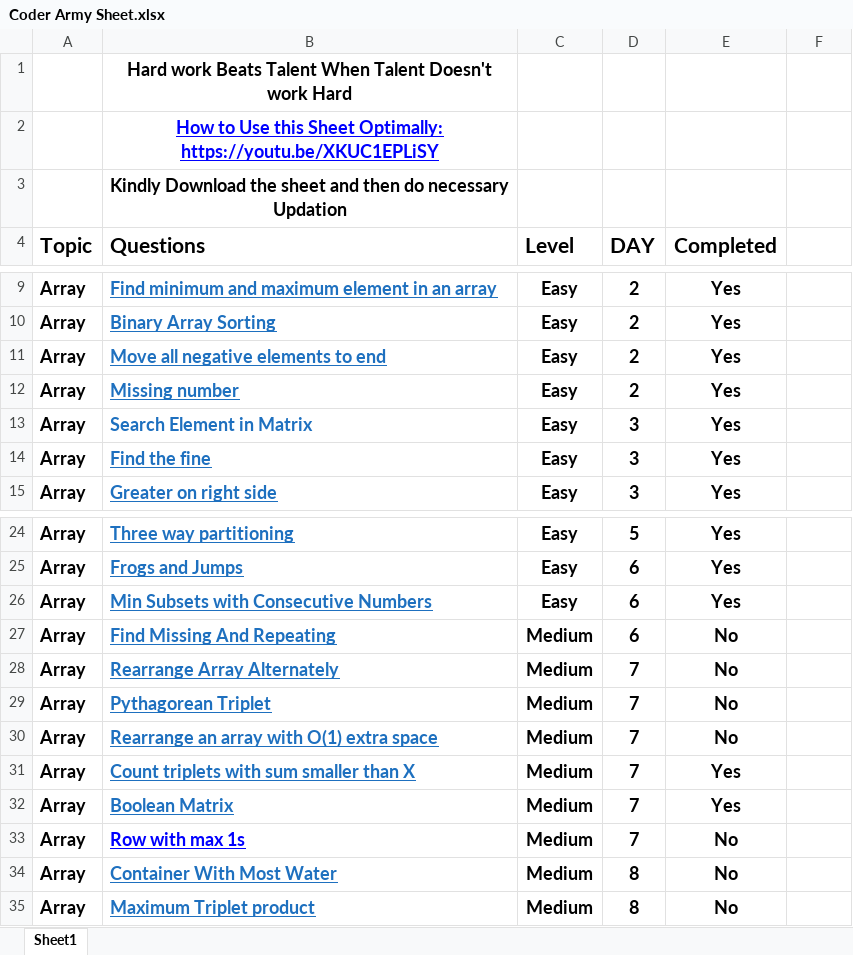
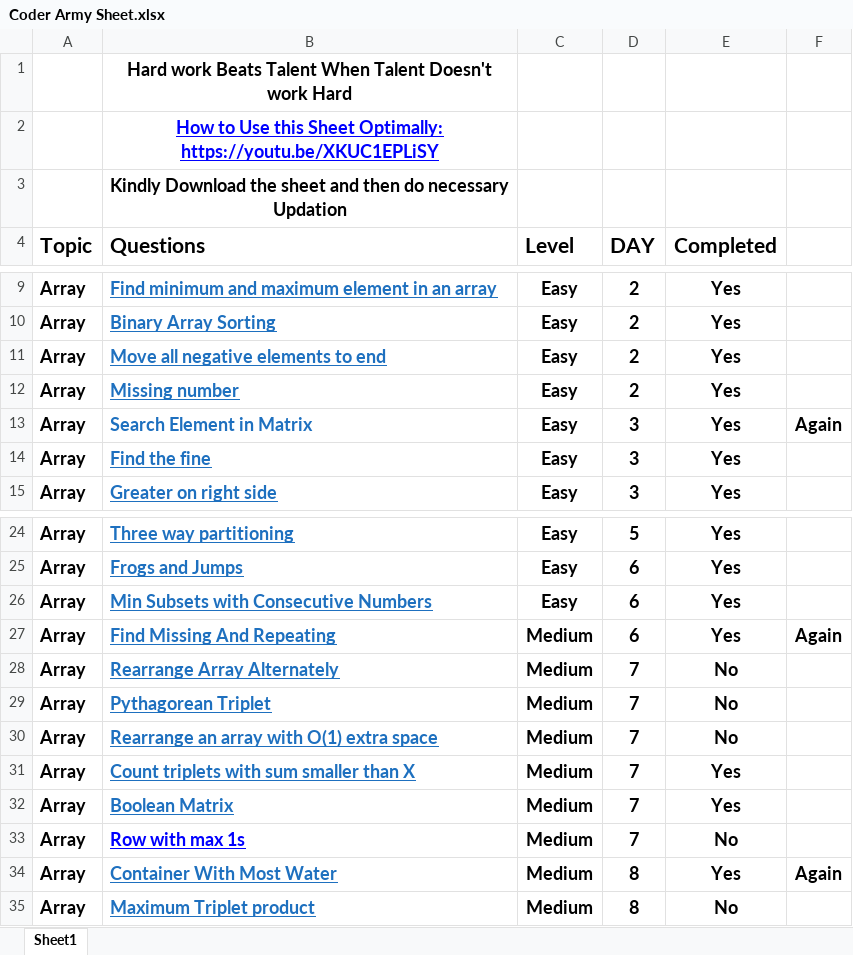
Before and after one commit to shishir2305/CoderArmySheetSolutions, an Excel workbook: Coder Army Sheet.xlsx, sheet Sheet1, drawn as a sheet; only a part is shown, gaps mark what is left out; values as stored, in another font and other column widths than the file's, no borders; table styles not drawn; the diff names each change by its address in the sheet, - before the commit and + after, or states it on an @@ line.

```diff
--- a/Coder Army Sheet.xlsx (sheet Sheet1)
+++ b/Coder Army Sheet.xlsx (sheet Sheet1)
-F13: (empty)
+F13: Again
-E27 (Completed): No
+E27 (Completed): Yes
-F27: (empty)
+F27: Again
-E34 (Completed): No
+E34 (Completed): Yes
-F34: (empty)
+F34: Again
```
Also changed, not shown: 2 other files.
